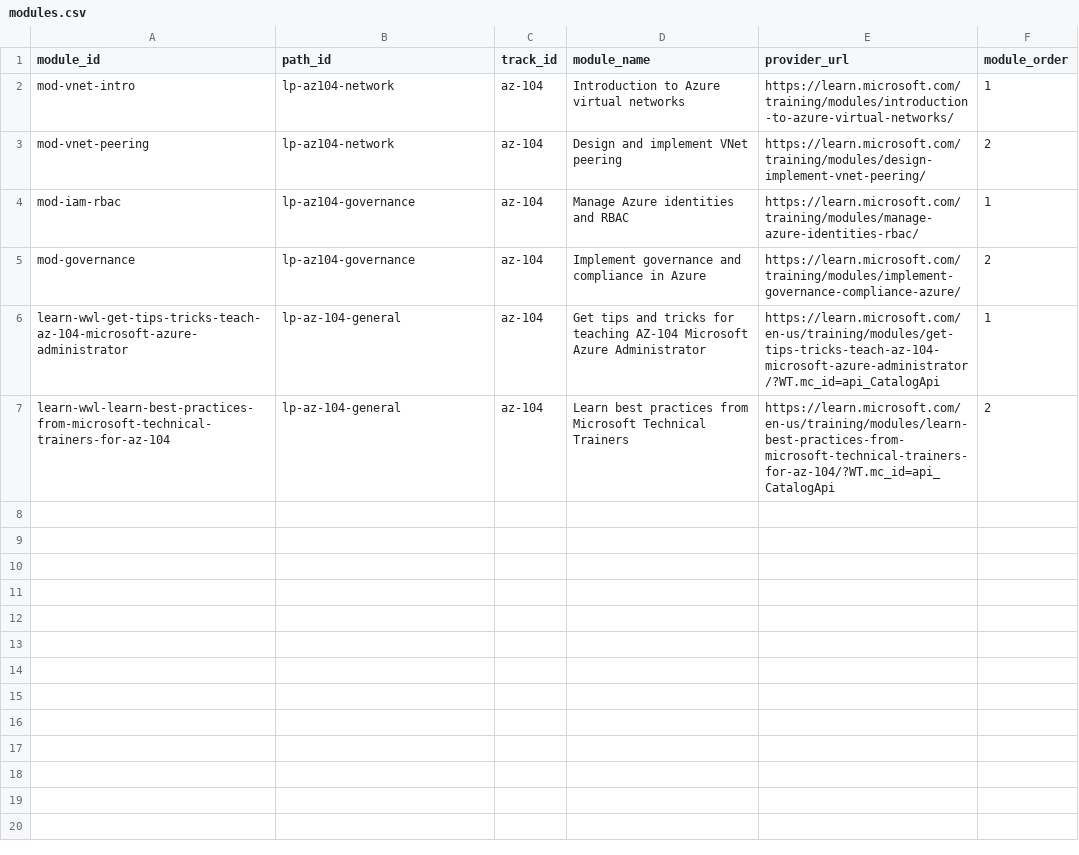
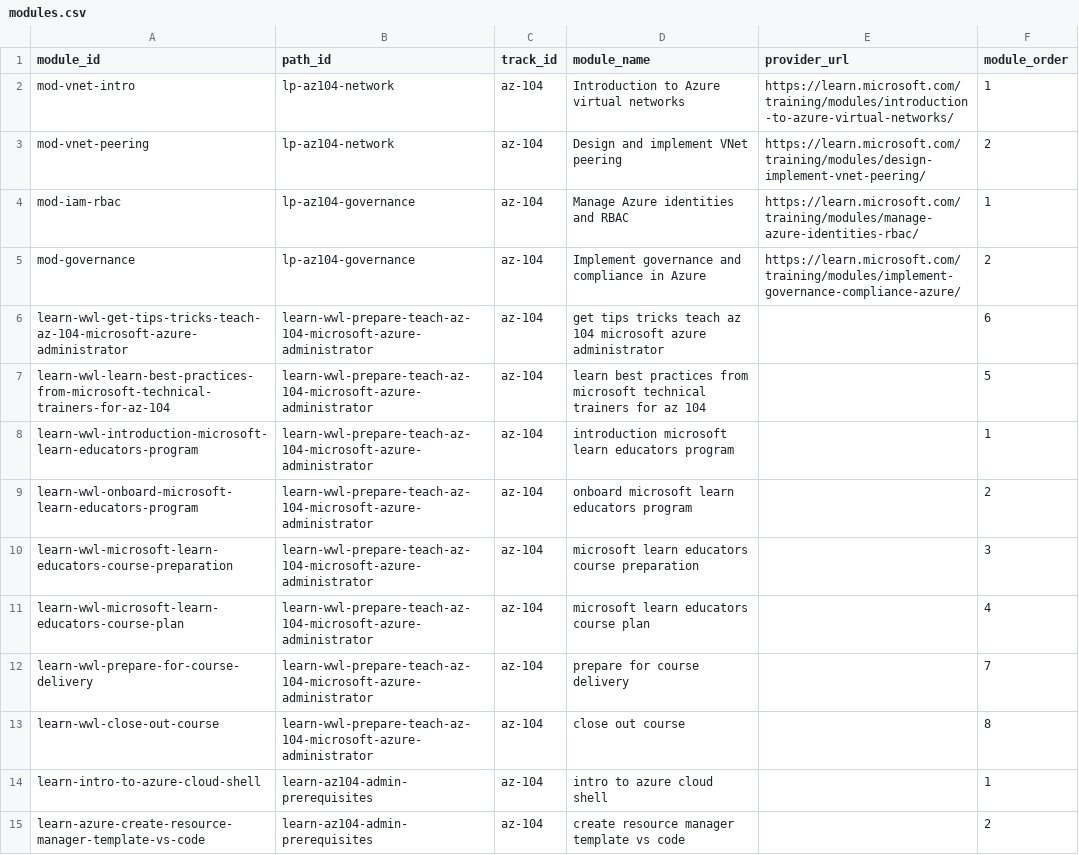
Before and after one commit to luizamfsantos/certification-tracker, a CSV file: data/curated/modules.csv, drawn as a sheet; only a part is shown; the diff covers the shown part only.

Commit message:
fix(catalog-import): parse learningPaths payload and module refs
Root cause:
- The Microsoft Learn learning paths endpoint returns data under learningPaths, but the importer only read items/results/value.
- Learning path modules are often UID strings, and the importer only emitted modules that existed as standalone 	ype=module items.

Fix:
- Added support for extracting entries from the learningPaths response envelope.
- Materialized module rows from learning path module references when module objects are missing, preserving path order with fallback module titles.
- Updated curated CSV outputs generated after rerunning the import with the parser fix.
- Added regression tests for both envelope parsing and reference-only module extraction.

Validation:
- uv run pytest tests/test_catalog_import_service.py
- uv run ruff check app/services/catalog_import_service.py tests/test_catalog_import_service.py
- uv run mypy app scripts

```diff
--- a/data/curated/modules.csv
+++ b/data/curated/modules.csv
@@ -5,3 +5,11 @@ mod-iam-rbac,lp-az104-governance,az-104,Manage Azure identities and RBAC,https:/
 mod-governance,lp-az104-governance,az-104,Implement governance and compliance in Azure,https://learn.microsoft.com/training/modules/implement-governance-compliance-azure/,2
-learn-wwl-get-tips-tricks-teach-az-104-microsoft-azure-administrator,lp-az-104-general,az-104,Get tips and tricks for teaching AZ-104 Microsoft Azure Administrator,https://learn.microsoft.com/en-us/training/modules/get-tips-tricks-teach-az-104-microsoft-azure-administrator/?WT.mc_id=api_CatalogApi,1
-learn-wwl-learn-best-practices-from-microsoft-technical-trainers-for-az-104,lp-az-104-general,az-104,Learn best practices from Microsoft Technical Trainers,https://learn.microsoft.com/en-us/training/modules/learn-best-practices-from-microsoft-technical-trainers-for-az-104/?WT.mc_id=api_CatalogApi,2
+learn-wwl-get-tips-tricks-teach-az-104-microsoft-azure-administrator,learn-wwl-prepare-teach-az-104-microsoft-azure-administrator,az-104,get tips tricks teach az 104 microsoft azure administrator,,6
+learn-wwl-learn-best-practices-from-microsoft-technical-trainers-for-az-104,learn-wwl-prepare-teach-az-104-microsoft-azure-administrator,az-104,learn best practices from microsoft technical trainers for az 104,,5
+learn-wwl-introduction-microsoft-learn-educators-program,learn-wwl-prepare-teach-az-104-microsoft-azure-administrator,az-104,introduction microsoft learn educators program,,1
+learn-wwl-onboard-microsoft-learn-educators-program,learn-wwl-prepare-teach-az-104-microsoft-azure-administrator,az-104,onboard microsoft learn educators program,,2
+learn-wwl-microsoft-learn-educators-course-preparation,learn-wwl-prepare-teach-az-104-microsoft-azure-administrator,az-104,microsoft learn educators course preparation,,3
+learn-wwl-microsoft-learn-educators-course-plan,learn-wwl-prepare-teach-az-104-microsoft-azure-administrator,az-104,microsoft learn educators course plan,,4
+learn-wwl-prepare-for-course-delivery,learn-wwl-prepare-teach-az-104-microsoft-azure-administrator,az-104,prepare for course delivery,,7
+learn-wwl-close-out-course,learn-wwl-prepare-teach-az-104-microsoft-azure-administrator,az-104,close out course,,8
+learn-intro-to-azure-cloud-shell,learn-az104-admin-prerequisites,az-104,intro to azure cloud shell,,1
+learn-azure-create-resource-manager-template-vs-code,learn-az104-admin-prerequisites,az-104,create resource manager template vs code,,2
```
Also changed, not shown: 27 added rows elsewhere in this file, data/curated/learning_paths.csv, 2 other files.
